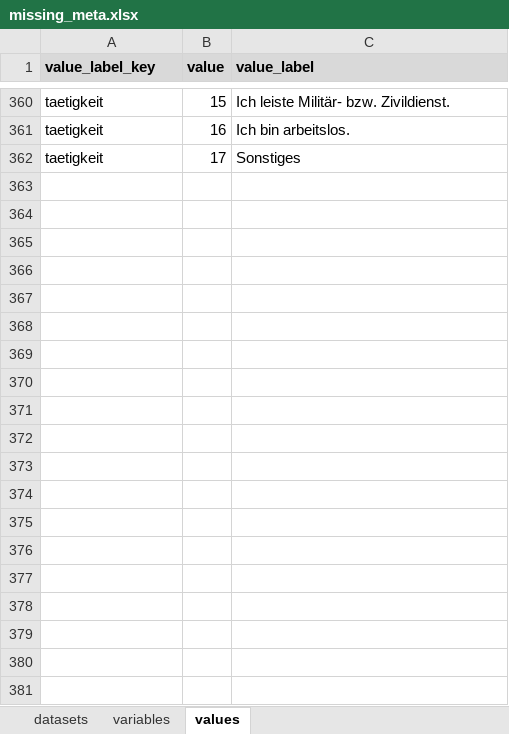
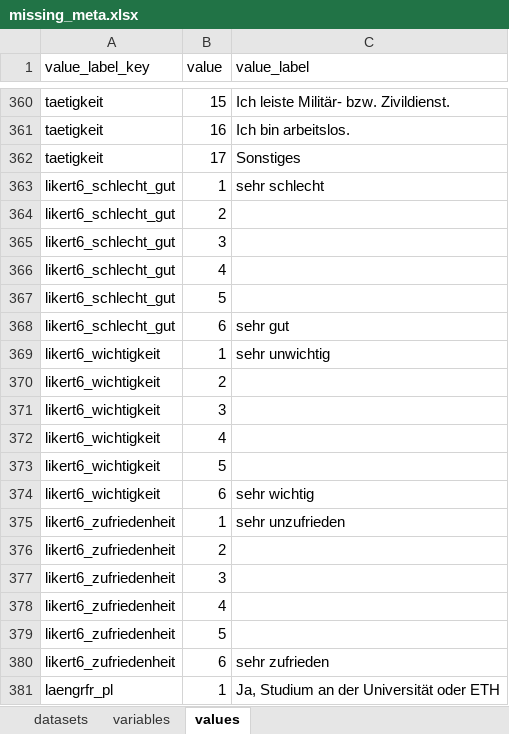
Before and after one commit to bildungsplanungZH/metaSABSEB, an Excel workbook: data/missing_meta/missing_meta.xlsx, sheet values, drawn as a sheet; only a part is shown, gaps mark what is left out; values as stored, in another font and other column widths than the file's, no borders; the diff covers the shown part only; the diff names each change by its address in the sheet, - before the commit and + after, or states it on an @@ line.

Commit message:
completed my part of the variable descriptions for: - var_gruppe (got renamed, used to be var_beschreibung) - var_item - var_itemformulierung - var_oberthema - var_unterthema - dcat_startdate - value_label_key & indicated where I could not find any information myself with the comment ("Nicht in der Skalendokumentation" in the to_do column)

```diff
--- a/data/missing_meta/missing_meta.xlsx (sheet values)
+++ b/data/missing_meta/missing_meta.xlsx (sheet values)
@@ A1:C1 fill: #D9D9D9 → none, bold: on → off @@
+row 363: likert6_schlecht_gut | 1 | sehr schlecht
+row 364: likert6_schlecht_gut | 2
+row 365: likert6_schlecht_gut | 3
+row 366: likert6_schlecht_gut | 4
+row 367: likert6_schlecht_gut | 5
+row 368: likert6_schlecht_gut | 6 | sehr gut
+row 369: likert6_wichtigkeit | 1 | sehr unwichtig
+row 370: likert6_wichtigkeit | 2
+row 371: likert6_wichtigkeit | 3
+row 372: likert6_wichtigkeit | 4
+row 373: likert6_wichtigkeit | 5
+row 374: likert6_wichtigkeit | 6 | sehr wichtig
+row 375: likert6_zufriedenheit | 1 | sehr unzufrieden
+row 376: likert6_zufriedenheit | 2
+row 377: likert6_zufriedenheit | 3
+row 378: likert6_zufriedenheit | 4
+row 379: likert6_zufriedenheit | 5
+row 380: likert6_zufriedenheit | 6 | sehr zufrieden
+row 381: laengrfr_pl | 1 | Ja, Studium an der Universität oder ETH
```
Also changed, not shown: 40 added rows and 16 edited cells elsewhere in this sheet, sheet variables.
